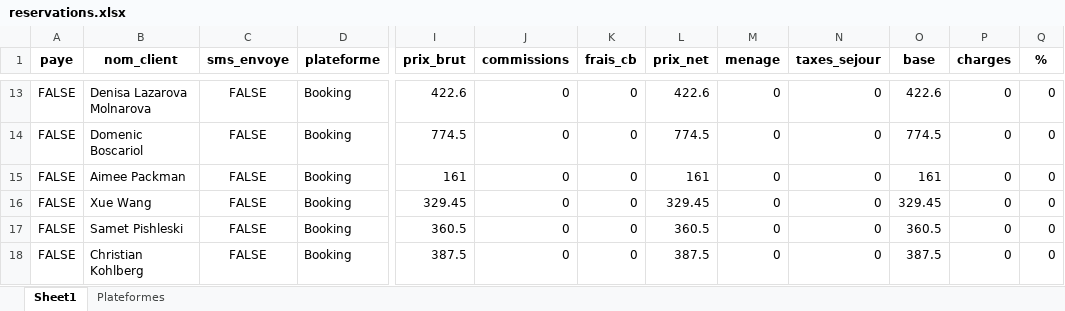
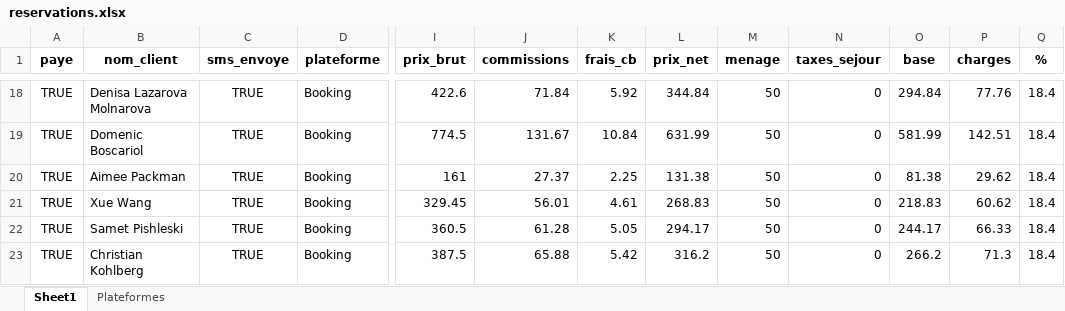
Before and after one commit to charleytrigano/streamlit-reservations, an Excel workbook: reservations.xlsx, sheet Sheet1, drawn as a sheet; only a part is shown, gaps mark what is left out; values as stored, in another font and other column widths than the file's, no borders; addresses are those after the commit; the diff covers the shown part only; the diff names each change by its address in the sheet, - before the commit and + after, or states it on an @@ line.

```diff
--- a/reservations.xlsx (sheet Sheet1)
+++ b/reservations.xlsx (sheet Sheet1)
-A18:A23 (paye): FALSE
+A18:A23 (paye): TRUE
-C18:C23 (sms_envoye): FALSE
+C18:C23 (sms_envoye): TRUE
-J18 (commissions): 0
+J18 (commissions): 71.84
-K18 (frais_cb): 0
+K18 (frais_cb): 5.92
-L18 (prix_net): 422.6
+L18 (prix_net): 344.84
-M18:M23 (menage): 0
+M18:M23 (menage): 50
-O18 (base): 422.6
+O18 (base): 294.84
-P18 (charges): 0
+P18 (charges): 77.76
-Q18:Q23 (%): 0
+Q18:Q23 (%): 18.4
-J19 (commissions): 0
+J19 (commissions): 131.67
-K19 (frais_cb): 0
+K19 (frais_cb): 10.84
-L19 (prix_net): 774.5
+L19 (prix_net): 631.99
-O19 (base): 774.5
+O19 (base): 581.99
-P19 (charges): 0
+P19 (charges): 142.51
-J20 (commissions): 0
+J20 (commissions): 27.37
-K20 (frais_cb): 0
+K20 (frais_cb): 2.25
-L20 (prix_net): 161
+L20 (prix_net): 131.38
-O20 (base): 161
+O20 (base): 81.38
-P20 (charges): 0
+P20 (charges): 29.62
-J21 (commissions): 0
+J21 (commissions): 56.01
-K21 (frais_cb): 0
+K21 (frais_cb): 4.61
-L21 (prix_net): 329.45
+L21 (prix_net): 268.83
-O21 (base): 329.45
+O21 (base): 218.83
-P21 (charges): 0
+P21 (charges): 60.62
-J22 (commissions): 0
+J22 (commissions): 61.28
-K22 (frais_cb): 0
+K22 (frais_cb): 5.05
-L22 (prix_net): 360.5
+L22 (prix_net): 294.17
-O22 (base): 360.5
+O22 (base): 244.17
-P22 (charges): 0
+P22 (charges): 66.33
-J23 (commissions): 0
+J23 (commissions): 65.88
-K23 (frais_cb): 0
+K23 (frais_cb): 5.42
-L23 (prix_net): 387.5
+L23 (prix_net): 316.2
-O23 (base): 387.5
+O23 (base): 266.2
-P23 (charges): 0
+P23 (charges): 71.3
```
Also changed, not shown: 14 added rows and 380 edited cells elsewhere in this sheet, sheet Plateformes.
